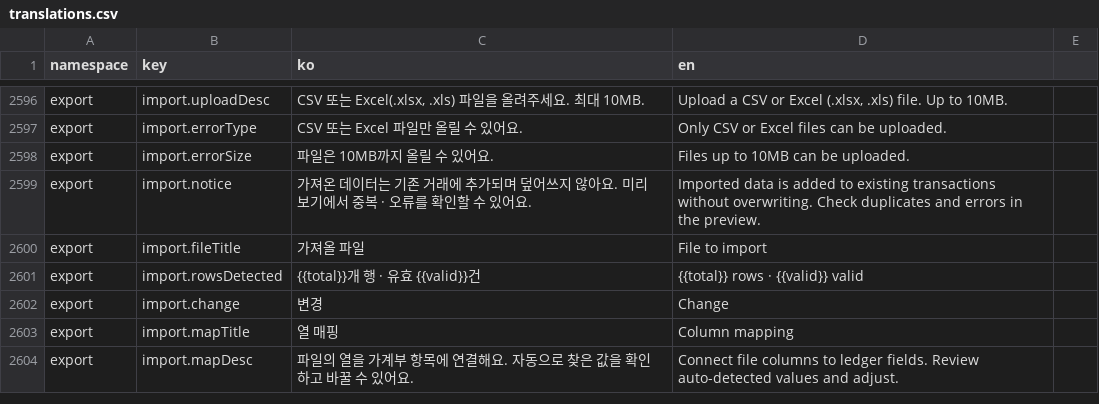
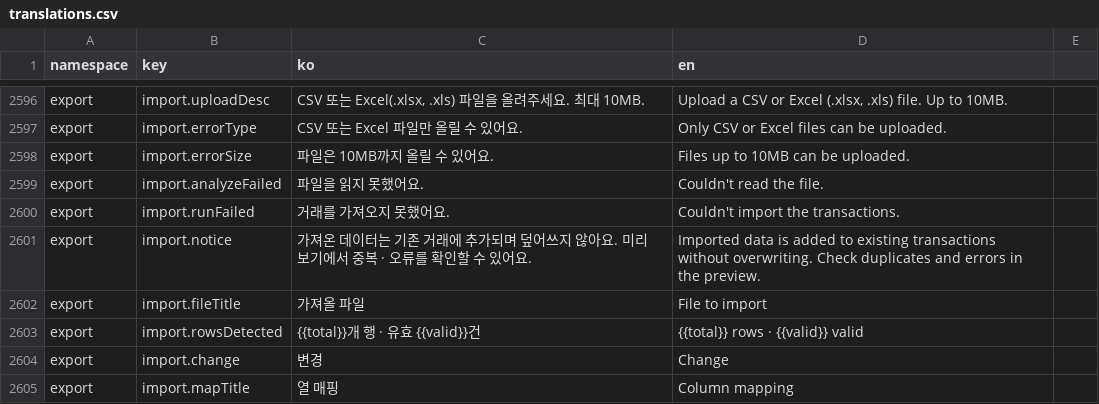
Before and after one commit to lshdainty/groo-damda-front, a CSV file: i18n/translations.csv, drawn as a sheet; only a part is shown, gaps mark what is left out; the shorter side is filled out with more unchanged rows; the diff names each change by its address in the sheet, - before the commit and + after, or states it on an @@ line.

```diff
--- a/i18n/translations.csv
+++ b/i18n/translations.csv
+row 2599: export | import.analyzeFailed | 파일을 읽지 못했어요. | Couldn't read the file.
+row 2600: export | import.runFailed | 거래를 가져오지 못했어요. | Couldn't import the transactions.
```
Also changed, not shown: 5 other files.
